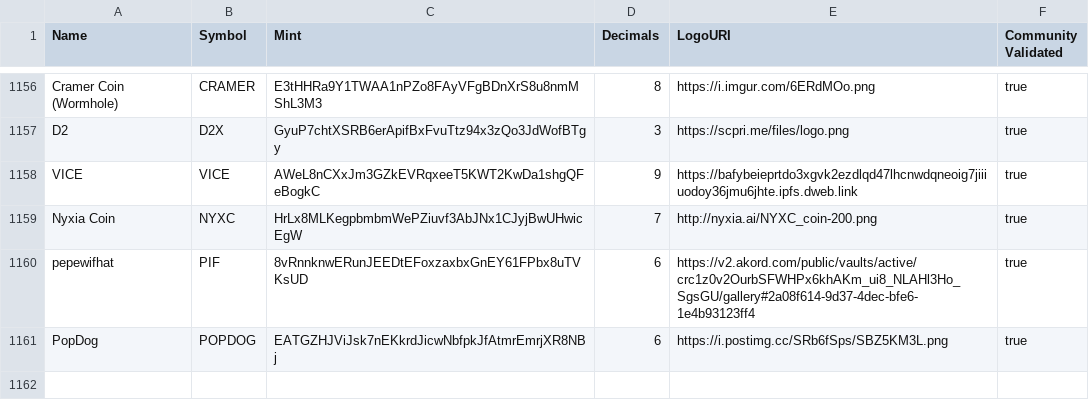
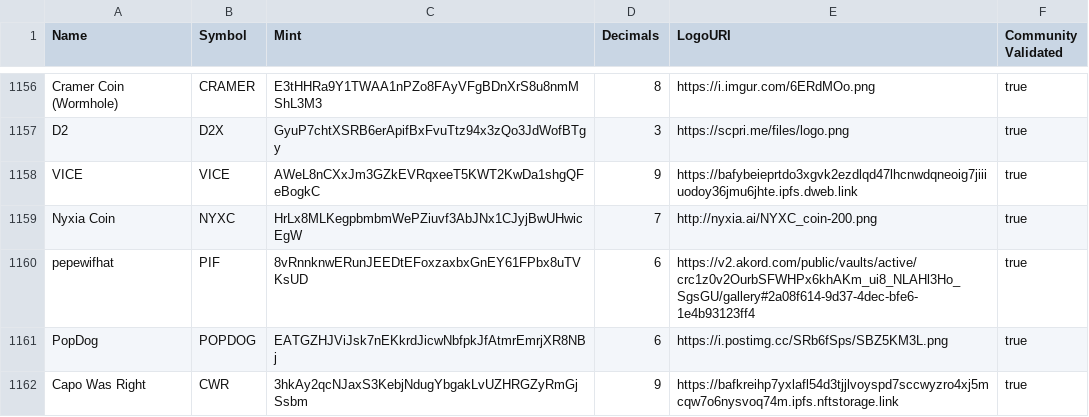
Before and after one commit to jup-ag/token-list, a CSV file: validated-tokens.csv, drawn as a sheet; only a part is shown, gaps mark what is left out.

Commit message:
validate token

```diff
--- a/validated-tokens.csv
+++ b/validated-tokens.csv
@@ -1161 +1161,2 @@ pepewifhat,PIF,8vRnnknwERunJEEDtEFoxzaxbxGnEY61FPbx8uTVKsUD,6,https://v2.akord.c
 PopDog,POPDOG,EATGZHJViJsk7nEKkrdJicwNbfpkJfAtmrEmrjXR8NBj,6,https://i.postimg.cc/SRb6fSps/SBZ5KM3L.png,true
+Capo Was Right,CWR,3hkAy2qcNJaxS3KebjNdugYbgakLvUZHRGZyRmGjSsbm,9,https://bafkreihp7yxlafl54d3tjjlvoyspd7sccwyzro4xj5mcqw7o6nysvoq74m.ipfs.nftstorage.link,true
```
